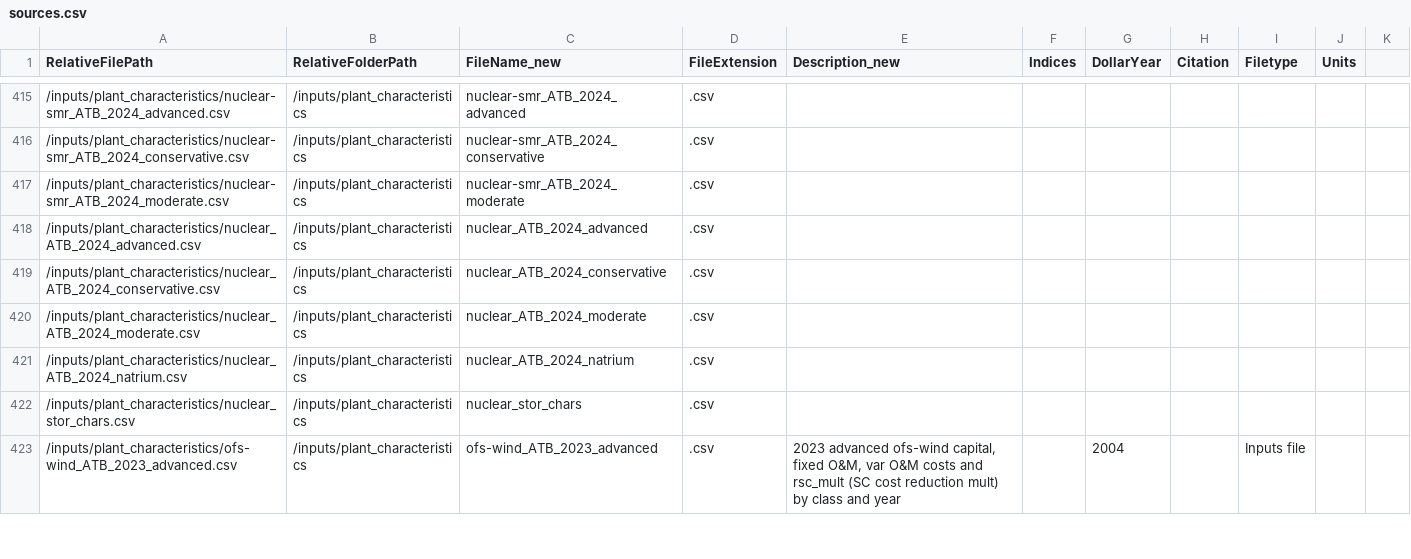
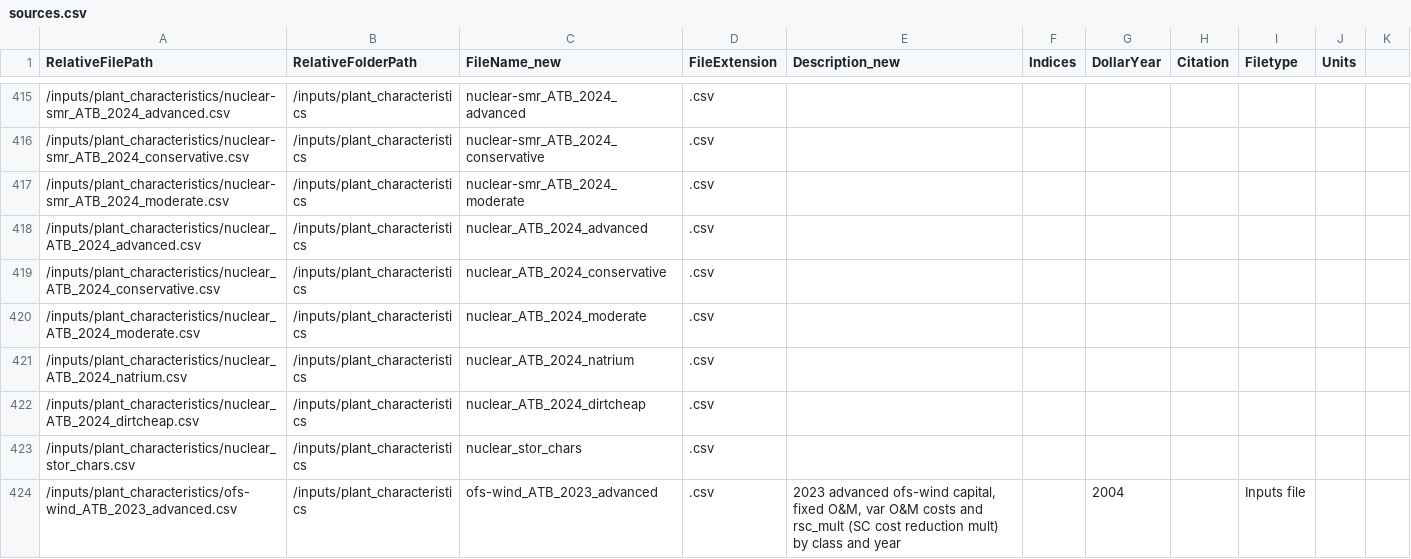
Before and after one commit to NREL/ReEDS-2.0, a CSV file: sources.csv, drawn as a sheet; only a part is shown, gaps mark what is left out; the diff names each change by its address in the sheet, - before the commit and + after, or states it on an @@ line.

Commit message:
bug fixes and removed capcostmult for nuclear_stor

```diff
--- a/sources.csv
+++ b/sources.csv
+row 422: /inputs/plant_characteristics/nuclear_ATB_2024_dirtcheap.csv | /inputs/plant_characteristics | nuclear_ATB_2024_dirtcheap | .csv
```
Also changed, not shown: cases_utahtest.csv, 4 other files.
